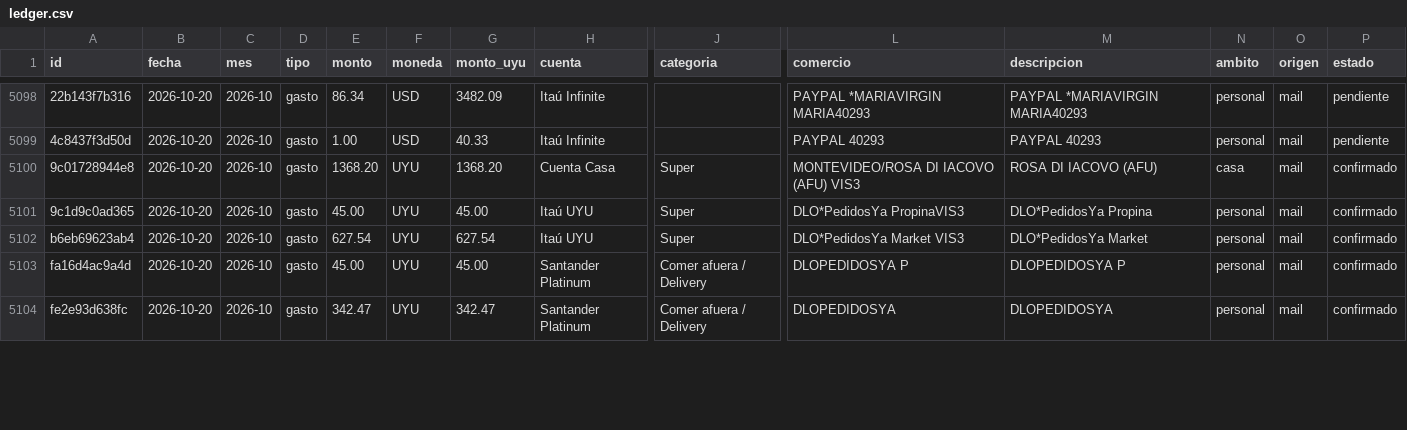
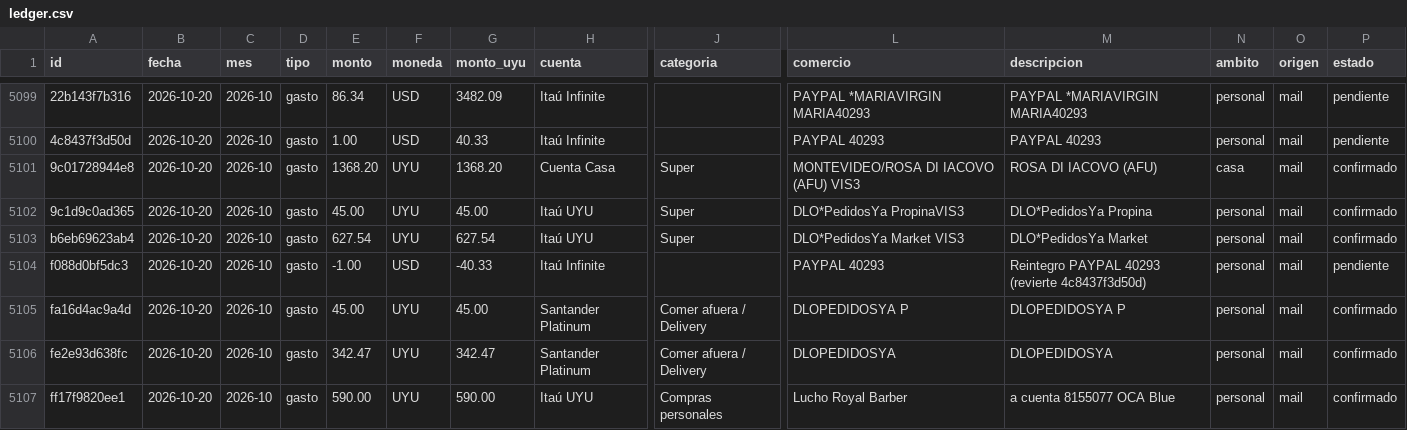
Before and after one commit to joacoguerrae/registro-gastos, a CSV file: data/ledger.csv, drawn as a sheet; only a part is shown, gaps mark what is left out; rows hold the shown columns only; the diff covers the shown part only; the diff names each change by its address in the sheet, - before the commit and + after, or states it on an @@ line.

```diff
--- a/data/ledger.csv
+++ b/data/ledger.csv
+row 5104: f088d0bf5dc3 | 2026-10-20 | 2026-10 | gasto | -1.00 | USD | -40.33 | Itaú Infinite |  | PAYPAL 40293 | Reintegro PAYPAL 40293 (revierte 4c8437f3d50d) | personal | mail | pendiente
+row 5107: ff17f9820ee1 | 2026-10-20 | 2026-10 | gasto | 590.00 | UYU | 590.00 | Itaú UYU | Compras personales | Lucho Royal Barber | a cuenta 8155077 OCA Blue | personal | mail | confirmado
```
Also changed, not shown: 1 added row and 4 edited cells elsewhere in this file, config/reglas_comercio.csv, data/resoluciones.csv, 10 other files.
